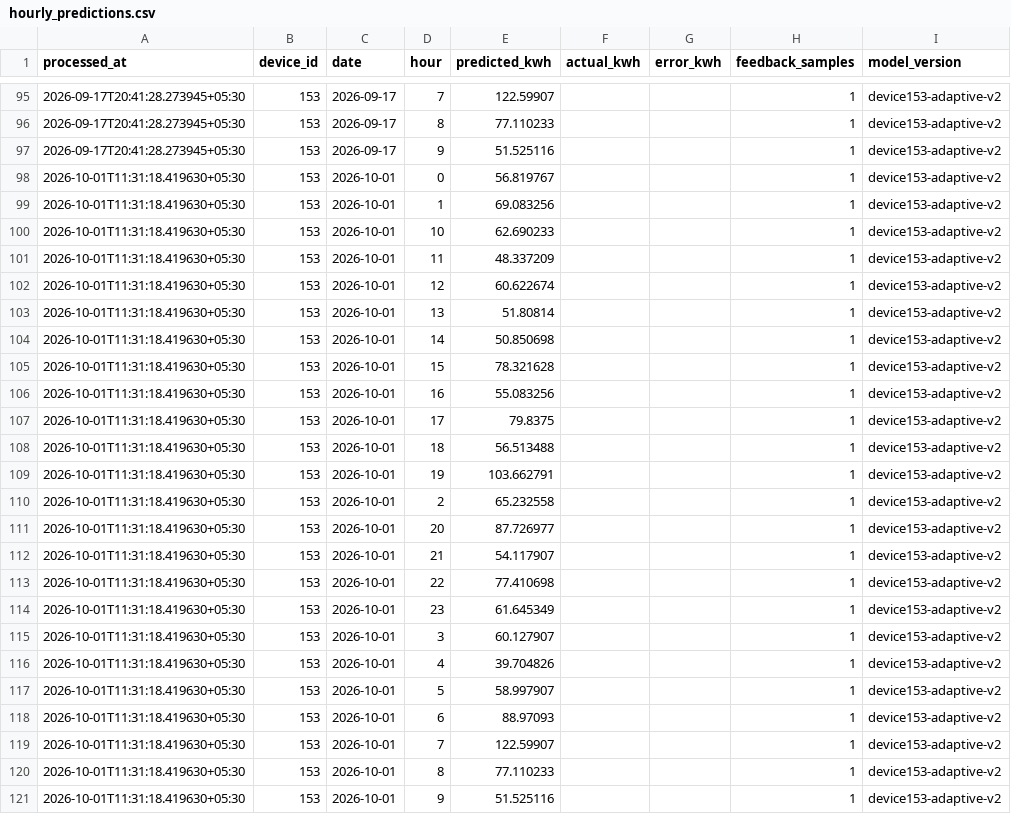
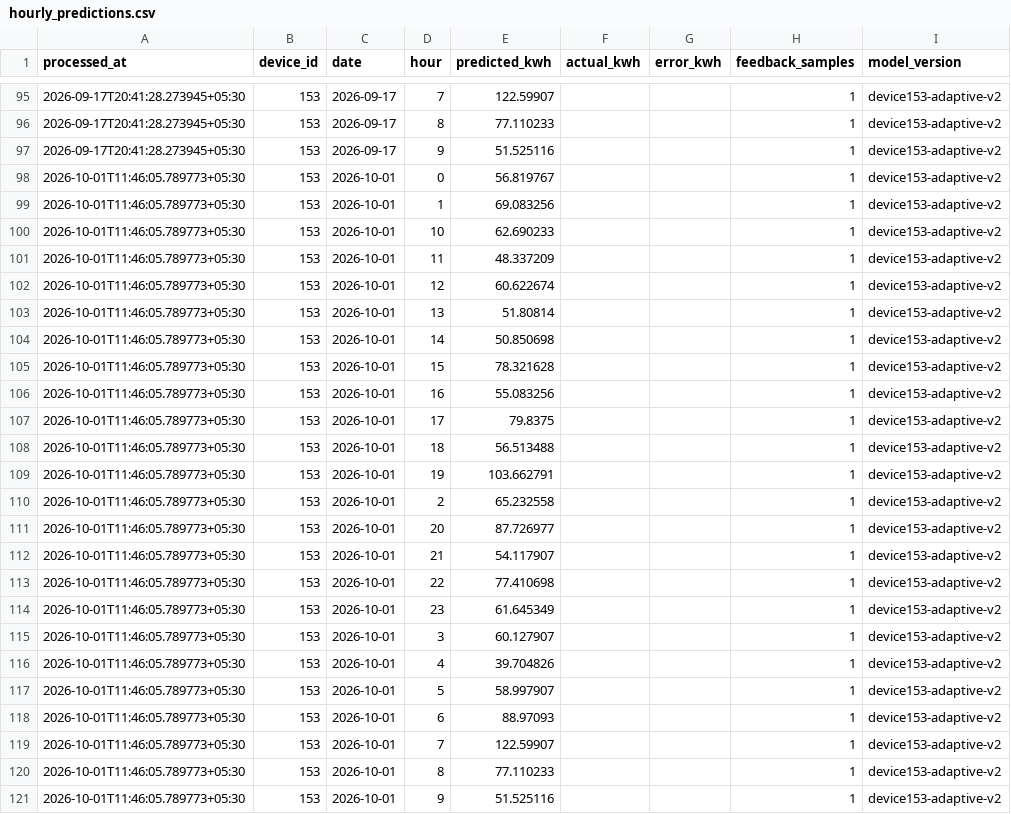
Before and after one commit to manumrityunjay07-ai/Energy_Monitor_HTTP, a CSV file: results/hourly_predictions.csv, drawn as a sheet; only a part is shown, gaps mark what is left out.

```diff
--- a/results/hourly_predictions.csv
+++ b/results/hourly_predictions.csv
@@ -97,25 +97,25 @@ processed_at,device_id,date,hour,predicted_kwh,actual_kwh,error_kwh,feedback_sam
 2026-09-17T20:41:28.273945+05:30,153,2026-09-17,9,51.525116,,,1,device153-adaptive-v2
-2026-10-01T11:31:18.419630+05:30,153,2026-10-01,0,56.819767,,,1,device153-adaptive-v2
-2026-10-01T11:31:18.419630+05:30,153,2026-10-01,1,69.083256,,,1,device153-adaptive-v2
-2026-10-01T11:31:18.419630+05:30,153,2026-10-01,10,62.690233,,,1,device153-adaptive-v2
-2026-10-01T11:31:18.419630+05:30,153,2026-10-01,11,48.337209,,,1,device153-adaptive-v2
-2026-10-01T11:31:18.419630+05:30,153,2026-10-01,12,60.622674,,,1,device153-adaptive-v2
-2026-10-01T11:31:18.419630+05:30,153,2026-10-01,13,51.80814,,,1,device153-adaptive-v2
-2026-10-01T11:31:18.419630+05:30,153,2026-10-01,14,50.850698,,,1,device153-adaptive-v2
-2026-10-01T11:31:18.419630+05:30,153,2026-10-01,15,78.321628,,,1,device153-adaptive-v2
-2026-10-01T11:31:18.419630+05:30,153,2026-10-01,16,55.083256,,,1,device153-adaptive-v2
-2026-10-01T11:31:18.419630+05:30,153,2026-10-01,17,79.8375,,,1,device153-adaptive-v2
-2026-10-01T11:31:18.419630+05:30,153,2026-10-01,18,56.513488,,,1,device153-adaptive-v2
-2026-10-01T11:31:18.419630+05:30,153,2026-10-01,19,103.662791,,,1,device153-adaptive-v2
-2026-10-01T11:31:18.419630+05:30,153,2026-10-01,2,65.232558,,,1,device153-adaptive-v2
-2026-10-01T11:31:18.419630+05:30,153,2026-10-01,20,87.726977,,,1,device153-adaptive-v2
-2026-10-01T11:31:18.419630+05:30,153,2026-10-01,21,54.117907,,,1,device153-adaptive-v2
-2026-10-01T11:31:18.419630+05:30,153,2026-10-01,22,77.410698,,,1,device153-adaptive-v2
-2026-10-01T11:31:18.419630+05:30,153,2026-10-01,23,61.645349,,,1,device153-adaptive-v2
-2026-10-01T11:31:18.419630+05:30,153,2026-10-01,3,60.127907,,,1,device153-adaptive-v2
-2026-10-01T11:31:18.419630+05:30,153,2026-10-01,4,39.704826,,,1,device153-adaptive-v2
-2026-10-01T11:31:18.419630+05:30,153,2026-10-01,5,58.997907,,,1,device153-adaptive-v2
-2026-10-01T11:31:18.419630+05:30,153,2026-10-01,6,88.97093,,,1,device153-adaptive-v2
-2026-10-01T11:31:18.419630+05:30,153,2026-10-01,7,122.59907,,,1,device153-adaptive-v2
-2026-10-01T11:31:18.419630+05:30,153,2026-10-01,8,77.110233,,,1,device153-adaptive-v2
-2026-10-01T11:31:18.419630+05:30,153,2026-10-01,9,51.525116,,,1,device153-adaptive-v2
+2026-10-01T11:46:05.789773+05:30,153,2026-10-01,0,56.819767,,,1,device153-adaptive-v2
+2026-10-01T11:46:05.789773+05:30,153,2026-10-01,1,69.083256,,,1,device153-adaptive-v2
+2026-10-01T11:46:05.789773+05:30,153,2026-10-01,10,62.690233,,,1,device153-adaptive-v2
+2026-10-01T11:46:05.789773+05:30,153,2026-10-01,11,48.337209,,,1,device153-adaptive-v2
+2026-10-01T11:46:05.789773+05:30,153,2026-10-01,12,60.622674,,,1,device153-adaptive-v2
+2026-10-01T11:46:05.789773+05:30,153,2026-10-01,13,51.80814,,,1,device153-adaptive-v2
+2026-10-01T11:46:05.789773+05:30,153,2026-10-01,14,50.850698,,,1,device153-adaptive-v2
+2026-10-01T11:46:05.789773+05:30,153,2026-10-01,15,78.321628,,,1,device153-adaptive-v2
+2026-10-01T11:46:05.789773+05:30,153,2026-10-01,16,55.083256,,,1,device153-adaptive-v2
+2026-10-01T11:46:05.789773+05:30,153,2026-10-01,17,79.8375,,,1,device153-adaptive-v2
+2026-10-01T11:46:05.789773+05:30,153,2026-10-01,18,56.513488,,,1,device153-adaptive-v2
+2026-10-01T11:46:05.789773+05:30,153,2026-10-01,19,103.662791,,,1,device153-adaptive-v2
+2026-10-01T11:46:05.789773+05:30,153,2026-10-01,2,65.232558,,,1,device153-adaptive-v2
+2026-10-01T11:46:05.789773+05:30,153,2026-10-01,20,87.726977,,,1,device153-adaptive-v2
+2026-10-01T11:46:05.789773+05:30,153,2026-10-01,21,54.117907,,,1,device153-adaptive-v2
+2026-10-01T11:46:05.789773+05:30,153,2026-10-01,22,77.410698,,,1,device153-adaptive-v2
+2026-10-01T11:46:05.789773+05:30,153,2026-10-01,23,61.645349,,,1,device153-adaptive-v2
+2026-10-01T11:46:05.789773+05:30,153,2026-10-01,3,60.127907,,,1,device153-adaptive-v2
+2026-10-01T11:46:05.789773+05:30,153,2026-10-01,4,39.704826,,,1,device153-adaptive-v2
+2026-10-01T11:46:05.789773+05:30,153,2026-10-01,5,58.997907,,,1,device153-adaptive-v2
+2026-10-01T11:46:05.789773+05:30,153,2026-10-01,6,88.97093,,,1,device153-adaptive-v2
+2026-10-01T11:46:05.789773+05:30,153,2026-10-01,7,122.59907,,,1,device153-adaptive-v2
+2026-10-01T11:46:05.789773+05:30,153,2026-10-01,8,77.110233,,,1,device153-adaptive-v2
+2026-10-01T11:46:05.789773+05:30,153,2026-10-01,9,51.525116,,,1,device153-adaptive-v2
```
Also changed, not shown: results/ai_results.csv, 5 other files.
